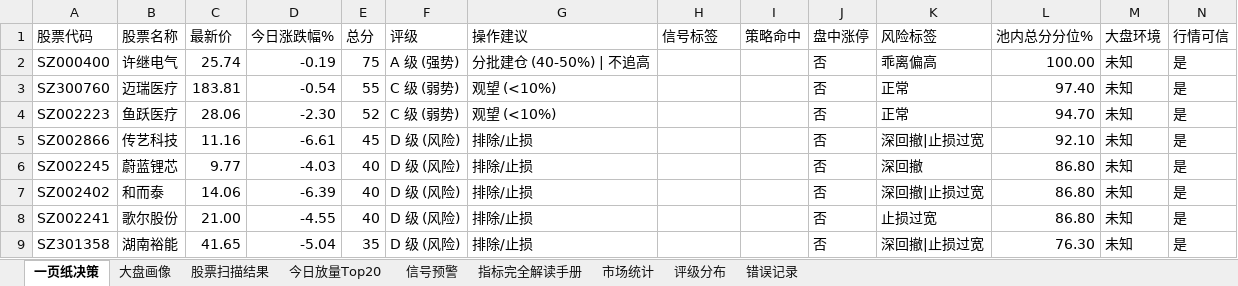
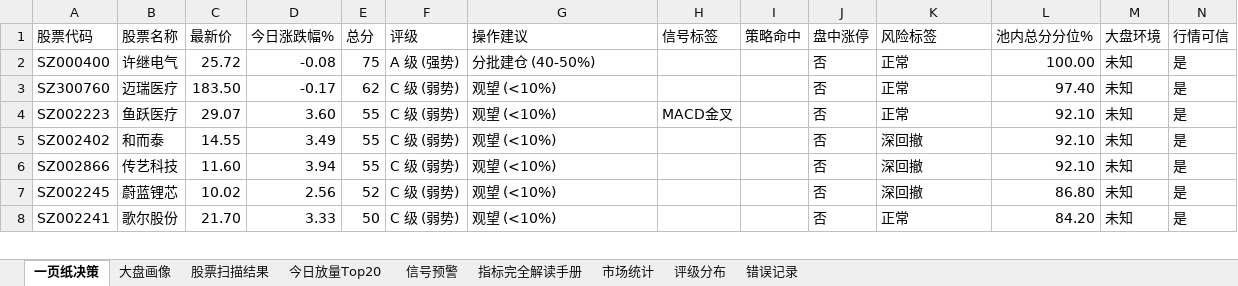
Before and after one commit to gaoyouxiaochao/stock-scanner-v79, an Excel workbook: results/latest.xlsx, sheet 一页纸决策, drawn as a sheet; only a part is shown; values as stored, in another font and other column widths than the file's, no cell formats; conditional formats not drawn; removed rows and columns are numbered as before the commit, all else as after; the diff covers the shown part only; the diff names each change by its address in the sheet, - before the commit and + after, or states it on an @@ line.

```diff
--- a/results/latest.xlsx (sheet 一页纸决策)
+++ b/results/latest.xlsx (sheet 一页纸决策)
-C2 (最新价): 25.74
+C2 (最新价): 25.72
-D2 (今日涨跌幅%): -0.19
+D2 (今日涨跌幅%): -0.08
-G2 (操作建议): 分批建仓 (40-50%) | 不追高
+G2 (操作建议): 分批建仓 (40-50%)
-K2 (风险标签): 乖离偏高
+K2 (风险标签): 正常
-C3 (最新价): 183.81
+C3 (最新价): 183.50
-D3 (今日涨跌幅%): -0.54
+D3 (今日涨跌幅%): -0.17
-E3 (总分): 55
+E3 (总分): 62
-C4 (最新价): 28.06
+C4 (最新价): 29.07
-D4 (今日涨跌幅%): -2.30
+D4 (今日涨跌幅%): 3.60
-E4 (总分): 52
+E4 (总分): 55
-H4 (信号标签): (empty)
+H4 (信号标签): MACD金叉
-L4 (池内总分分位%): 94.70
+L4 (池内总分分位%): 92.10
+row 5: SZ002402 | 和而泰 | 14.55 | 3.49 | 55 | C 级 (弱势) | 观望 (<10%) |  |  | 否 | 深回撤 | 92.10 | 未知 | 是
-C6 (最新价): 11.16
+C6 (最新价): 11.60
-D6 (今日涨跌幅%): -6.61
+D6 (今日涨跌幅%): 3.94
-E6 (总分): 45
+E6 (总分): 55
-F6:F7 (评级): D 级 (风险)
+F6:F7 (评级): C 级 (弱势)
-G6:G7 (操作建议): 排除/止损
+G6:G7 (操作建议): 观望 (<10%)
-K6 (风险标签): 深回撤|止损过宽
+K6 (风险标签): 深回撤
-C7 (最新价): 9.77
+C7 (最新价): 10.02
-D7 (今日涨跌幅%): -4.03
+D7 (今日涨跌幅%): 2.56
-E7 (总分): 40
+E7 (总分): 52
-row 7: SZ002402 | 和而泰 | 14.06 | -6.39 | 40 | D 级 (风险) | 排除/止损 |  |  | 否 | 深回撤|止损过宽 | 86.80 | 未知 | 是
-C8 (最新价): 21.00
+C8 (最新价): 21.70
-D8 (今日涨跌幅%): -4.55
+D8 (今日涨跌幅%): 3.33
-E8 (总分): 40
+E8 (总分): 50
-F8 (评级): D 级 (风险)
+F8 (评级): C 级 (弱势)
-G8 (操作建议): 排除/止损
+G8 (操作建议): 观望 (<10%)
-K8 (风险标签): 止损过宽
+K8 (风险标签): 正常
-L8 (池内总分分位%): 86.80
+L8 (池内总分分位%): 84.20
-row 9: SZ301358 | 湖南裕能 | 41.65 | -5.04 | 35 | D 级 (风险) | 排除/止损 |  |  | 否 | 深回撤|止损过宽 | 76.30 | 未知 | 是
```
Also changed, not shown: 14 added rows, 13 removed rows and 72 edited cells elsewhere in this sheet, sheet 股票扫描结果, sheet 评级分布, cell formats, 1 other file.
